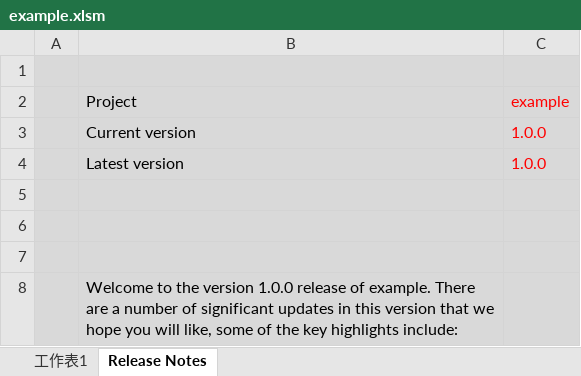
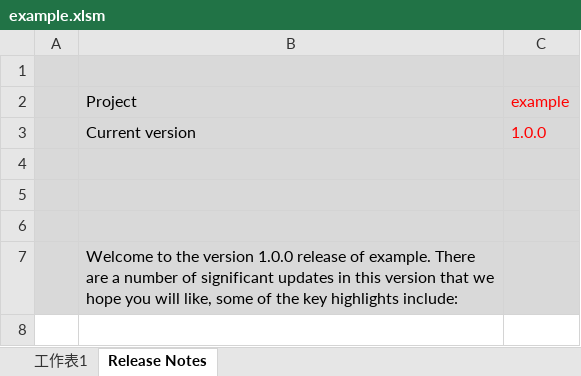
Before and after one commit to skyran1278/VbaProject, an Excel workbook: utils/example.xlsm, sheet Release Notes, drawn as a sheet; values as stored, in another font and other column widths than the file's, no borders; the diff names each change by its address in the sheet, - before the commit and + after, or states it on an @@ line.

```diff
--- a/utils/example.xlsm (sheet Release Notes)
+++ b/utils/example.xlsm (sheet Release Notes)
-row 4:  | Latest version | 1.0.0
```
Also changed, not shown: 6 other files.
